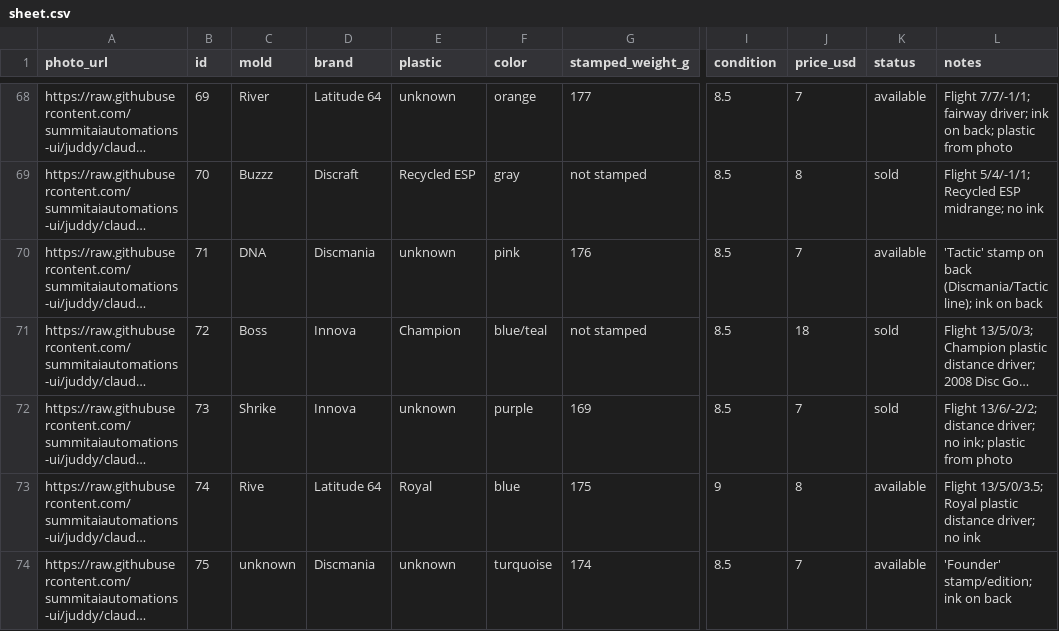
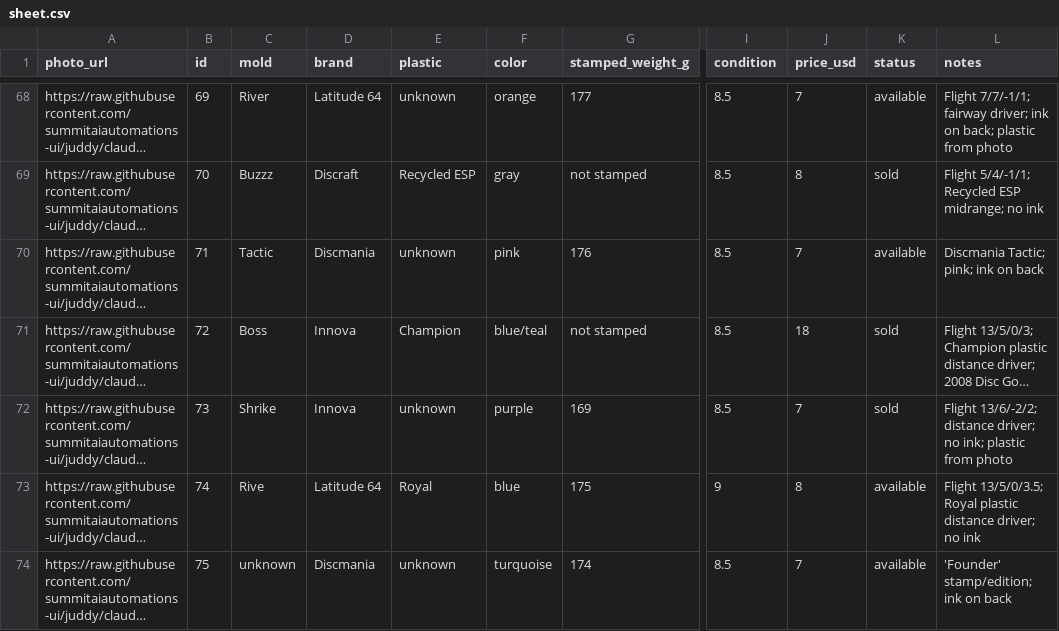
Before and after one commit to summitaiautomations-ui/juddy, a CSV file: disc-pics-data/sheet.csv, drawn as a sheet; only a part is shown, gaps mark what is left out; long unchanged cells end in …; the diff names each change by its address in the sheet, - before the commit and + after, or states it on an @@ line.

Commit message:
Auto-publish 2026-08-20 08:06

```diff
--- a/disc-pics-data/sheet.csv
+++ b/disc-pics-data/sheet.csv
-C70 (mold): DNA
+C70 (mold): Tactic
-L70 (notes): 'Tactic' stamp on back (Discmania/Tactic line); ink on…
+L70 (notes): Discmania Tactic; pink; ink on…
```
